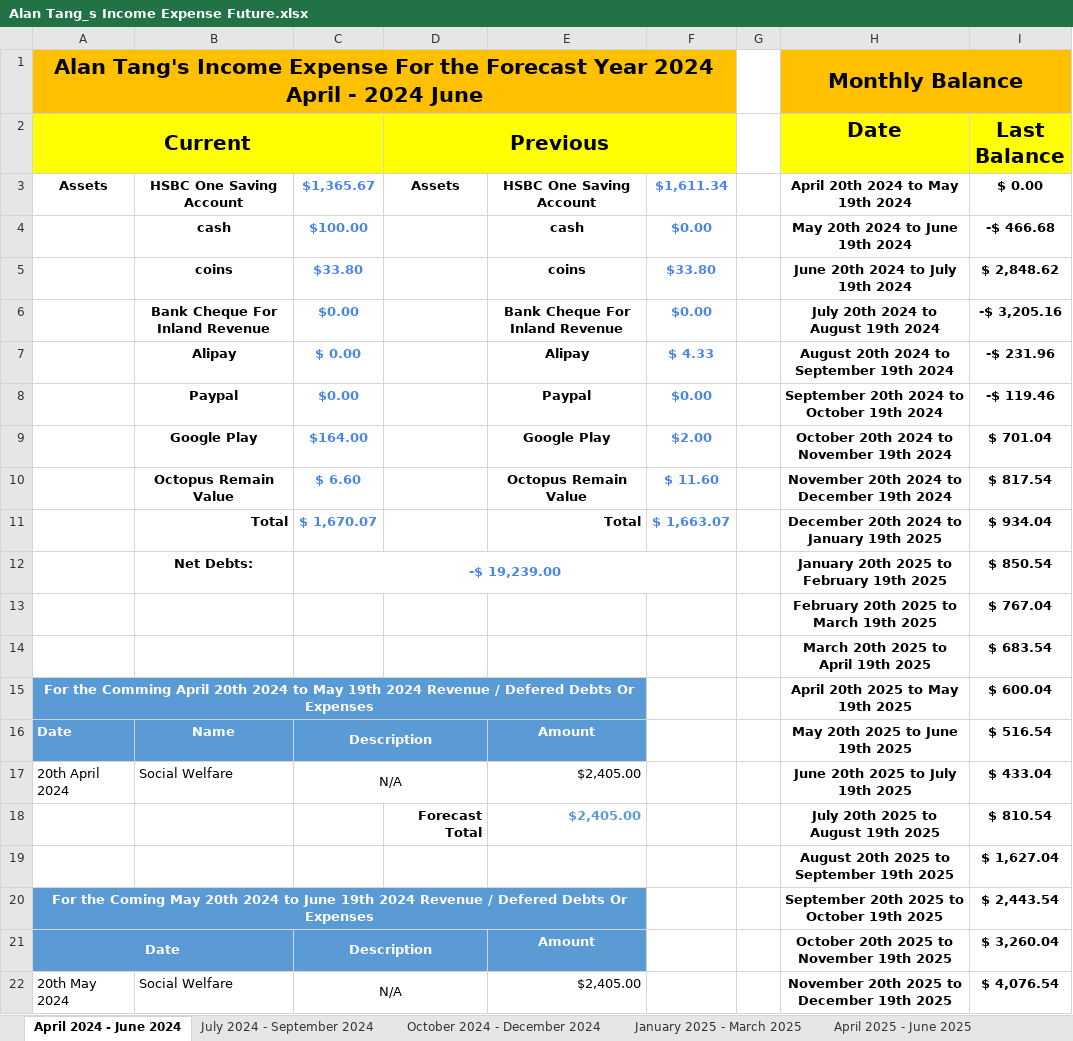
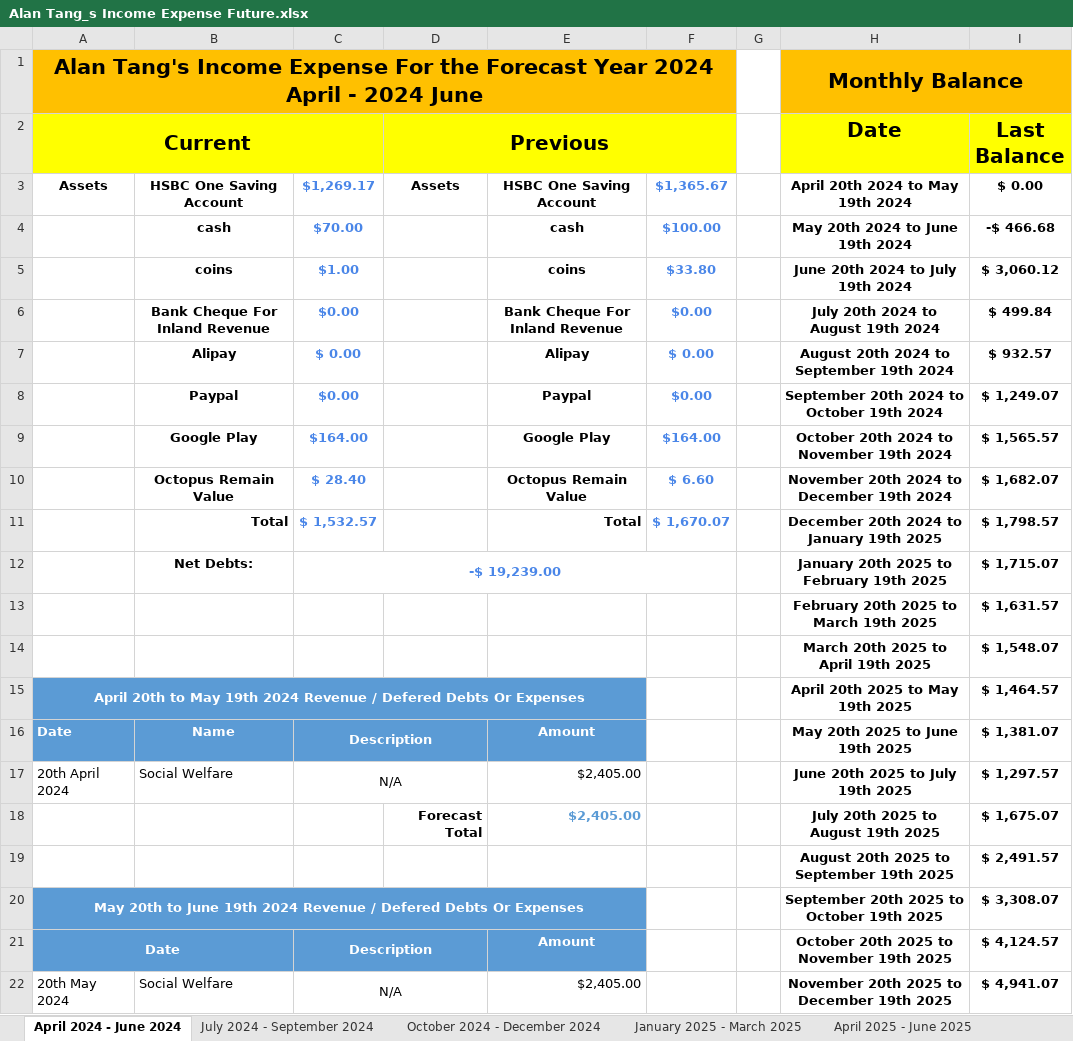
Before and after one commit to singluntang/Income-Expenditure-Forecast, an Excel workbook: Alan Tang_s Income Expense Future.xlsx, sheet April 2024 - June 2024, drawn as a sheet; only a part is shown; values as stored, in another font and other column widths than the file's, no borders; conditional formats not drawn; the diff covers the shown part only; the diff names each change by its address in the sheet, - before the commit and + after, or states it on an @@ line.

```diff
--- a/Alan Tang_s Income Expense Future.xlsx (sheet April 2024 - June 2024)
+++ b/Alan Tang_s Income Expense Future.xlsx (sheet April 2024 - June 2024)
-C3: $1,365.67
+C3: $1,269.17
-F3: $1,611.34
+F3: $1,365.67
-C4: $100.00
+C4: $70.00
-F4: $0.00
+F4: $100.00
-C5: $33.80
+C5: $1.00
-I5 (Last Balance): $ 2,848.62
+I5 (Last Balance): $ 3,060.12
-I6 (Last Balance): -$ 3,205.16
+I6 (Last Balance): $ 499.84
-F7: $ 4.33
+F7: $ 0.00
-I7 (Last Balance): -$ 231.96
+I7 (Last Balance): $ 932.57
-I8 (Last Balance): -$ 119.46
+I8 (Last Balance): $ 1,249.07
-F9: $2.00
+F9: $164.00
-I9 (Last Balance): $ 701.04
+I9 (Last Balance): $ 1,565.57
-C10: $ 6.60
+C10: $ 28.40
-F10: $ 11.60
+F10: $ 6.60
-I10 (Last Balance): $ 817.54
+I10 (Last Balance): $ 1,682.07
-C11: $ 1,670.07
+C11: $ 1,532.57
-F11: $ 1,663.07
+F11: $ 1,670.07
-I11 (Last Balance): $ 934.04
+I11 (Last Balance): $ 1,798.57
-I12 (Last Balance): $ 850.54
+I12 (Last Balance): $ 1,715.07
-I13 (Last Balance): $ 767.04
+I13 (Last Balance): $ 1,631.57
-I14 (Last Balance): $ 683.54
+I14 (Last Balance): $ 1,548.07
-A15 (Current): For the Comming April 20th 2024 to May…
+A15 (Current): April 20th to May…
-I15 (Last Balance): $ 600.04
+I15 (Last Balance): $ 1,464.57
-I16 (Last Balance): $ 516.54
+I16 (Last Balance): $ 1,381.07
-I17 (Last Balance): $ 433.04
+I17 (Last Balance): $ 1,297.57
-I18 (Last Balance): $ 810.54
+I18 (Last Balance): $ 1,675.07
-I19 (Last Balance): $ 1,627.04
+I19 (Last Balance): $ 2,491.57
-A20 (Current): For the Coming May 20th 2024 to June…
+A20 (Current): May 20th to June…
-I20 (Last Balance): $ 2,443.54
+I20 (Last Balance): $ 3,308.07
-I21 (Last Balance): $ 3,260.04
+I21 (Last Balance): $ 4,124.57
-I22 (Last Balance): $ 4,076.54
+I22 (Last Balance): $ 4,941.07
```
Also changed, not shown: 6 added rows, 1 removed row, 16 edited cells, cell formats and merged cells elsewhere in this sheet, sheet July 2024 - September 2024, sheet October 2024 - December 2024, sheet April 2026 - June 2026, sheet October 2025 - December 2025, sheet January 2026 - March 2026, sheet July 2025 - September 2025, 2 more sheets, formulas that keep their value.
